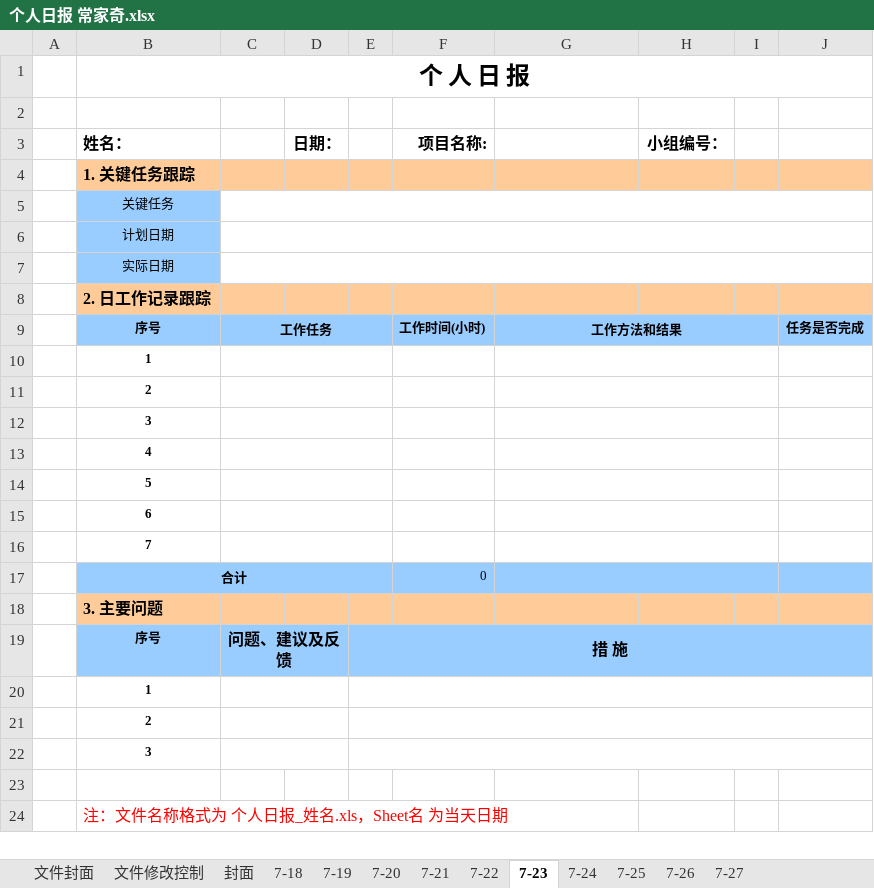
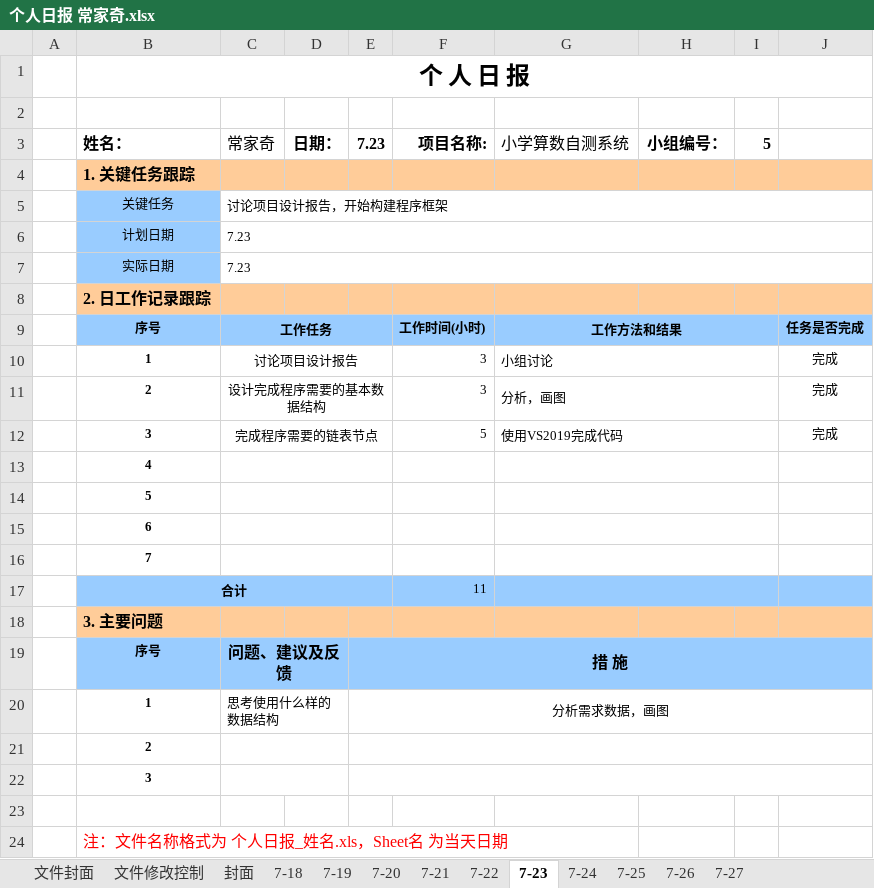
Before and after one commit to Cabbage-Cat/Arithmetic-self-test-system, an Excel workbook: Personal Document/ChangJiaQi/个人日报 常家奇.xlsx, sheet 7-23, drawn as a sheet; only a part is shown; values as stored, in another font and other column widths than the file's, no borders; charts and pictures not drawn; removed rows and columns are numbered as before the commit, all else as after; the diff names each change by its address in the sheet, - before the commit and + after, or states it on an @@ line.

```diff
--- a/Personal Document/ChangJiaQi/个人日报 常家奇.xlsx (sheet 7-23)
+++ b/Personal Document/ChangJiaQi/个人日报 常家奇.xlsx (sheet 7-23)
-C3: (empty)
+C3: 常家奇
-E3: (empty)
+E3: 7.23
-G3: (empty)
+G3: 小学算数自测系统
-I3: (empty)
+I3: 5
-C5 (常家奇): (empty)
+C5 (常家奇): 讨论项目设计报告，开始构建程序框架
-C6:C7 (常家奇): (empty)
+C6:C7 (常家奇): 7.23
-row 10:  | 1
-row 11:  | 2
-row 12:  | 3
+row 10:  | 1 | 讨论项目设计报告 |  |  | 3 | 小组讨论 |  |  | 完成
+row 11:  | 2 | 设计完成程序需要的基本数据结构 |  |  | 3 | 分析，画图 |  |  | 完成
+row 12:  | 3 | 完成程序需要的链表节点 |  |  | 5 | 使用VS2019完成代码 |  |  | 完成
-F17 (项目名称:): 0
+F17 (项目名称:): 11
-row 20:  | 1
+row 20:  | 1 | 思考使用什么样的数据结构 |  | 分析需求数据，画图
```
Also changed, not shown: sheet 7-24, sheet 7-25, sheet 7-22, sheet 7-21, sheet 7-18, sheet 7-19, 3 more sheets, charts or pictures, 1 other file.
